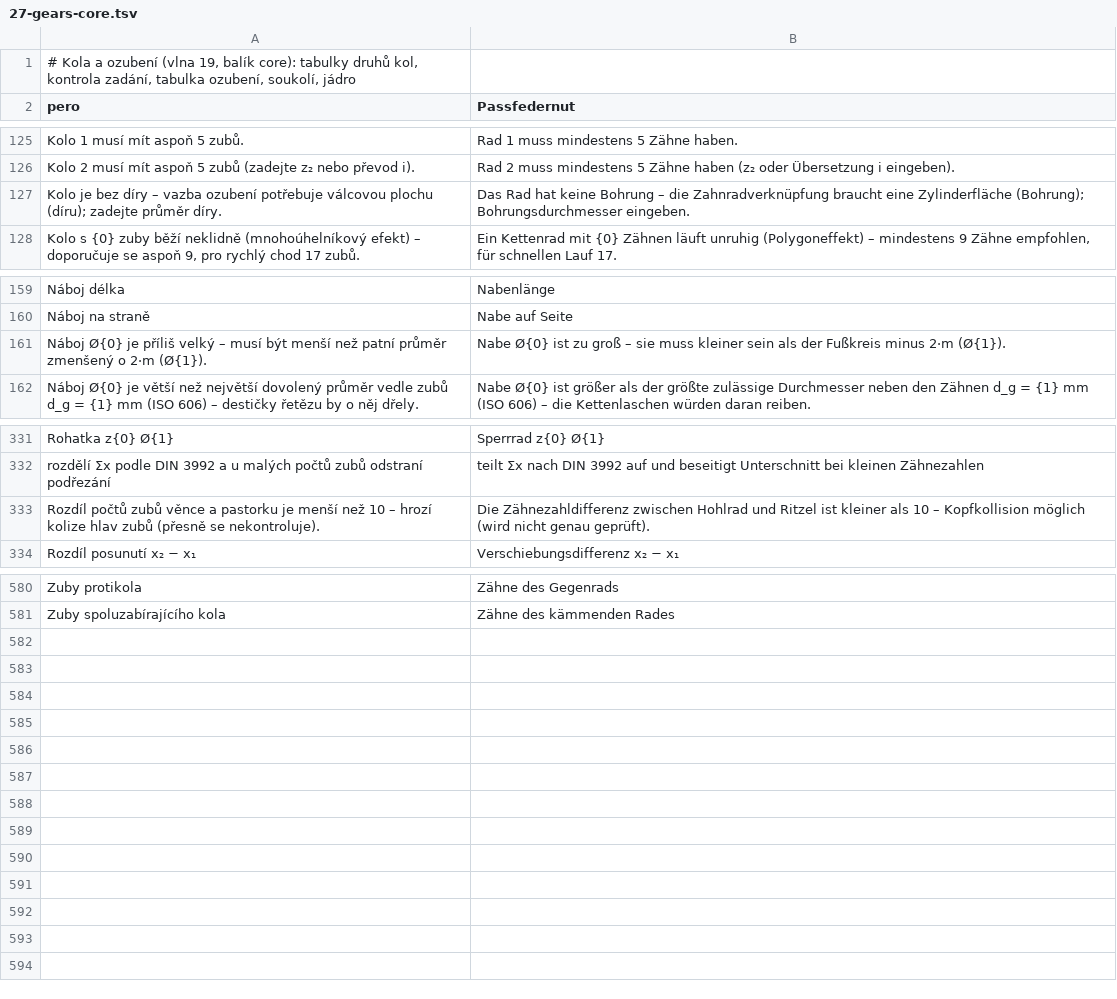
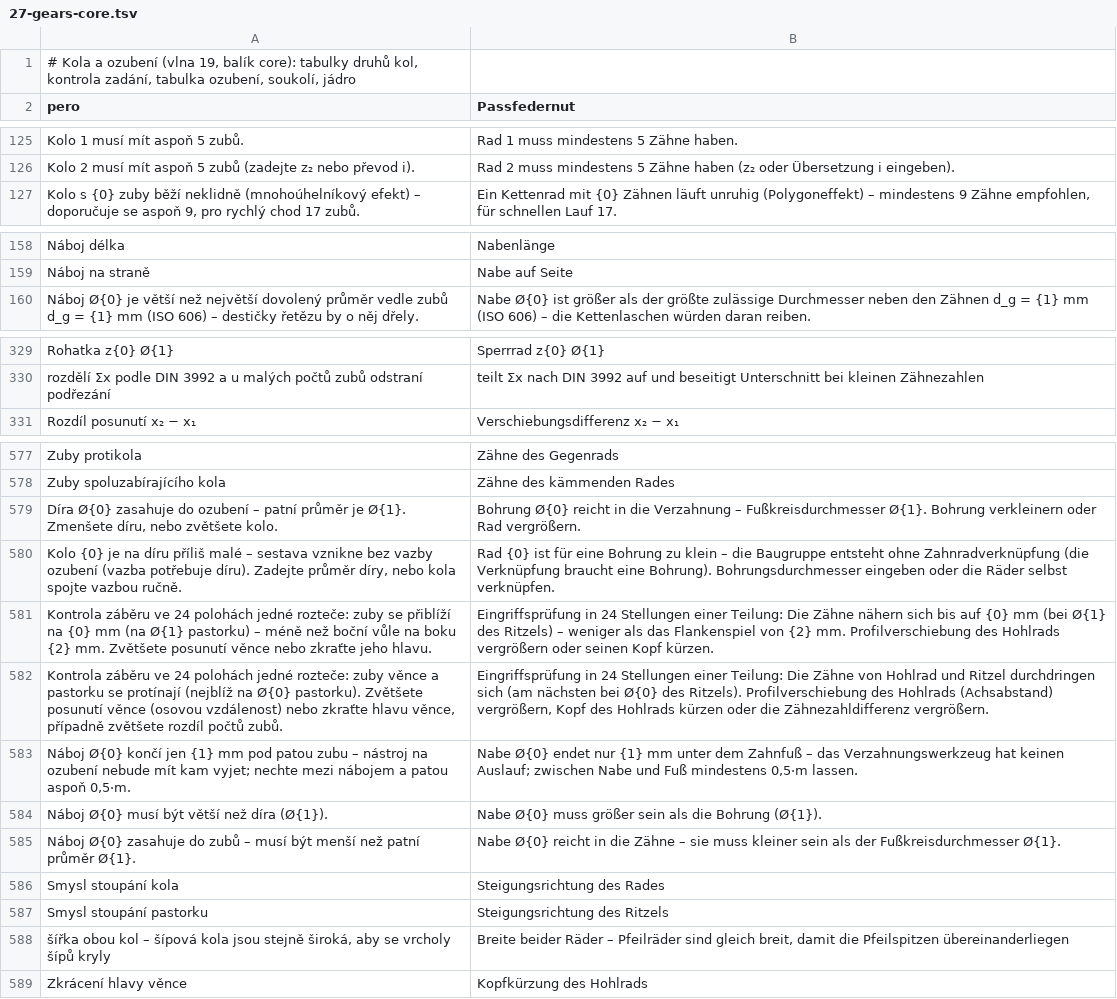
Before and after one commit to mnastrojarna-hub/Mnastrojarna-center, a TSV file: website/scripts/i18n/de/27-gears-core.tsv, drawn as a sheet; only a part is shown, gaps mark what is left out.

```diff
--- a/website/scripts/i18n/de/27-gears-core.tsv
+++ b/website/scripts/i18n/de/27-gears-core.tsv
@@ -126,3 +126,2 @@ Kolo 1 musí mít aspoň 5 zubů.	Rad 1 muss mindestens 5 Zähne haben.
 Kolo 2 musí mít aspoň 5 zubů (zadejte z₂ nebo převod i).	Rad 2 muss mindestens 5 Zähne haben (z₂ oder Übersetzung i eingeben).
-Kolo je bez díry – vazba ozubení potřebuje válcovou plochu (díru); zadejte průměr díry.	Das Rad hat keine Bohrung – die Zahnradverknüpfung braucht eine Zylinderfläche (Bohrung); Bohrungsdurchmesser eingeben.
 Kolo s {0} zuby běží neklidně (mnohoúhelníkový efekt) – doporučuje se aspoň 9, pro rychlý chod 17 zubů.	Ein Kettenrad mit {0} Zähnen läuft unruhig (Polygoneffekt) – mindestens 9 Zähne empfohlen, für schnellen Lauf 17.
@@ -160,3 +159,2 @@ Náboj délka	Nabenlänge
 Náboj na straně	Nabe auf Seite
-Náboj Ø{0} je příliš velký – musí být menší než patní průměr zmenšený o 2·m (Ø{1}).	Nabe Ø{0} ist zu groß – sie muss kleiner sein als der Fußkreis minus 2·m (Ø{1}).
 Náboj Ø{0} je větší než největší dovolený průměr vedle zubů d_g = {1} mm (ISO 606) – destičky řetězu by o něj dřely.	Nabe Ø{0} ist größer als der größte zulässige Durchmesser neben den Zähnen d_g = {1} mm (ISO 606) – die Kettenlaschen würden daran reiben.
@@ -332,3 +330,2 @@ Rohatka z{0} Ø{1}	Sperrrad z{0} Ø{1}
 rozdělí Σx podle DIN 3992 a u malých počtů zubů odstraní podřezání	teilt Σx nach DIN 3992 auf und beseitigt Unterschnitt bei kleinen Zähnezahlen
-Rozdíl počtů zubů věnce a pastorku je menší než 10 – hrozí kolize hlav zubů (přesně se nekontroluje).	Die Zähnezahldifferenz zwischen Hohlrad und Ritzel ist kleiner als 10 – Kopfkollision möglich (wird nicht genau geprüft).
 Rozdíl posunutí x₂ − x₁	Verschiebungsdifferenz x₂ − x₁
@@ -581 +578,12 @@ Zuby protikola	Zähne des Gegenrads
 Zuby spoluzabírajícího kola	Zähne des kämmenden Rades
+Díra Ø{0} zasahuje do ozubení – patní průměr je Ø{1}. Zmenšete díru, nebo zvětšete kolo.	Bohrung Ø{0} reicht in die Verzahnung – Fußkreisdurchmesser Ø{1}. Bohrung verkleinern oder Rad vergrößern.
+Kolo {0} je na díru příliš malé – sestava vznikne bez vazby ozubení (vazba potřebuje díru). Zadejte průměr díry, nebo kola spojte vazbou ručně.	Rad {0} ist für eine Bohrung zu klein – die Baugruppe entsteht ohne Zahnradverknüpfung (die Verknüpfung braucht eine Bohrung). Bohrungsdurchmesser eingeben oder die Räder selbst verknüpfen.
+Kontrola záběru ve 24 polohách jedné rozteče: zuby se přiblíží na {0} mm (na Ø{1} pastorku) – méně než boční vůle na boku {2} mm. Zvětšete posunutí věnce nebo zkraťte jeho hlavu.	Eingriffsprüfung in 24 Stellungen einer Teilung: Die Zähne nähern sich bis auf {0} mm (bei Ø{1} des Ritzels) – weniger als das Flankenspiel von {2} mm. Profilverschiebung des Hohlrads vergrößern oder seinen Kopf kürzen.
+Kontrola záběru ve 24 polohách jedné rozteče: zuby věnce a pastorku se protínají (nejblíž na Ø{0} pastorku). Zvětšete posunutí věnce (osovou vzdálenost) nebo zkraťte hlavu věnce, případně zvětšete rozdíl počtů zubů.	Eingriffsprüfung in 24 Stellungen einer Teilung: Die Zähne von Hohlrad und Ritzel durchdringen sich (am nächsten bei Ø{0} des Ritzels). Profilverschiebung des Hohlrads (Achsabstand) vergrößern, Kopf des Hohlrads kürzen oder die Zähnezahldifferenz vergrößern.
+Náboj Ø{0} končí jen {1} mm pod patou zubu – nástroj na ozubení nebude mít kam vyjet; nechte mezi nábojem a patou aspoň 0,5·m.	Nabe Ø{0} endet nur {1} mm unter dem Zahnfuß – das Verzahnungswerkzeug hat keinen Auslauf; zwischen Nabe und Fuß mindestens 0,5·m lassen.
+Náboj Ø{0} musí být větší než díra (Ø{1}).	Nabe Ø{0} muss größer sein als die Bohrung (Ø{1}).
+Náboj Ø{0} zasahuje do zubů – musí být menší než patní průměr Ø{1}.	Nabe Ø{0} reicht in die Zähne – sie muss kleiner sein als der Fußkreisdurchmesser Ø{1}.
+Smysl stoupání kola	Steigungsrichtung des Rades
+Smysl stoupání pastorku	Steigungsrichtung des Ritzels
+šířka obou kol – šípová kola jsou stejně široká, aby se vrcholy šípů kryly	Breite beider Räder – Pfeilräder sind gleich breit, damit die Pfeilspitzen übereinanderliegen
+Zkrácení hlavy věnce	Kopfkürzung des Hohlrads
```
Also changed, not shown: website/scripts/i18n/en/27-gears-core.tsv, 25 other files.
